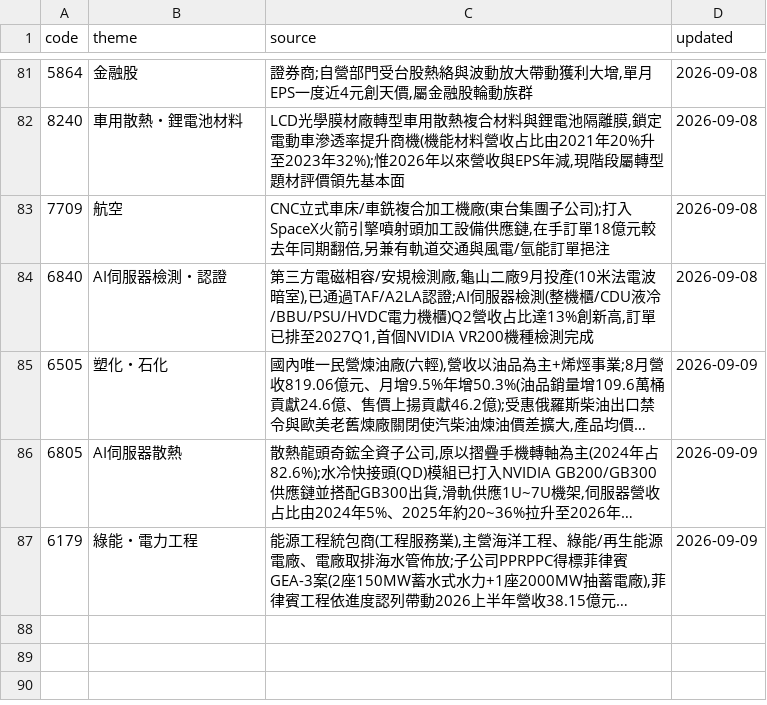
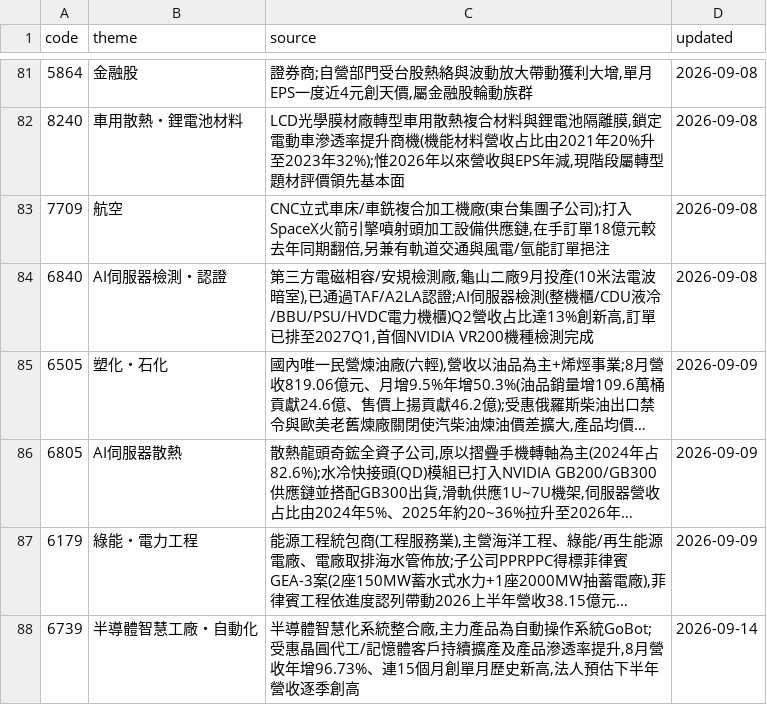
Before and after one commit to wesley314789/tw-momentum, a CSV file: data/theme_overrides.csv, drawn as a sheet; only a part is shown, gaps mark what is left out; long unchanged cells end in …; the diff names each change by its address in the sheet, - before the commit and + after, or states it on an @@ line.

Commit message:
themes: 補上 1 檔未歸類個股的題材

```diff
--- a/data/theme_overrides.csv
+++ b/data/theme_overrides.csv
+row 88: 6739 | 半導體智慧工廠・自動化 | 半導體智慧化系統整合廠,主力產品為自動操作系統GoBot;受惠晶圓代工/記憶體客戶持續擴產及產品滲透率提升,8月營收年增96.73%、連15個月創單月歷史新高,法人預估下半年營收逐季創高 | 2026-09-14
```
